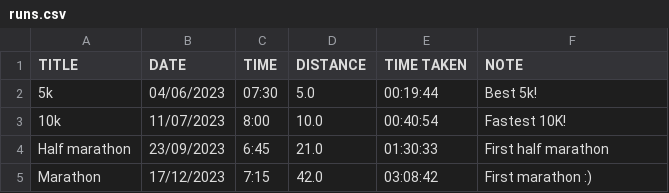
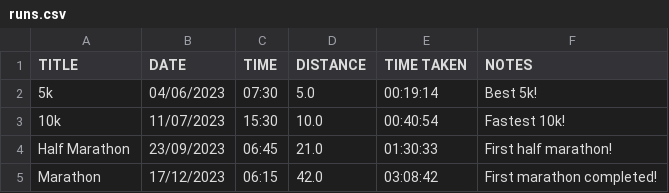
Before and after one commit to chonsukp/oct23-t1a3-terminal_application, a CSV file: runs.csv, drawn as a sheet.

```diff
--- a/runs.csv
+++ b/runs.csv
@@ -1,5 +1,5 @@
-TITLE,DATE,TIME,DISTANCE,TIME TAKEN,NOTE
-5k,04/06/2023,07:30,5.0,00:19:44,Best 5k!
-10k,11/07/2023,8:00,10.0,00:40:54,Fastest 10K!
-Half marathon,23/09/2023,6:45,21.0,01:30:33,First half marathon
-Marathon,17/12/2023,7:15,42.0,03:08:42,First marathon :)
+TITLE,DATE,TIME,DISTANCE,TIME TAKEN,NOTES
+5k,04/06/2023,07:30,5.0,00:19:14,Best 5k!
+10k,11/07/2023,15:30,10.0,00:40:54,Fastest 10k!
+Half Marathon,23/09/2023,06:45,21.0,01:30:33,First half marathon!
+Marathon,17/12/2023,06:15,42.0,03:08:42,First marathon completed!
```
Also changed, not shown: 3 other files.
